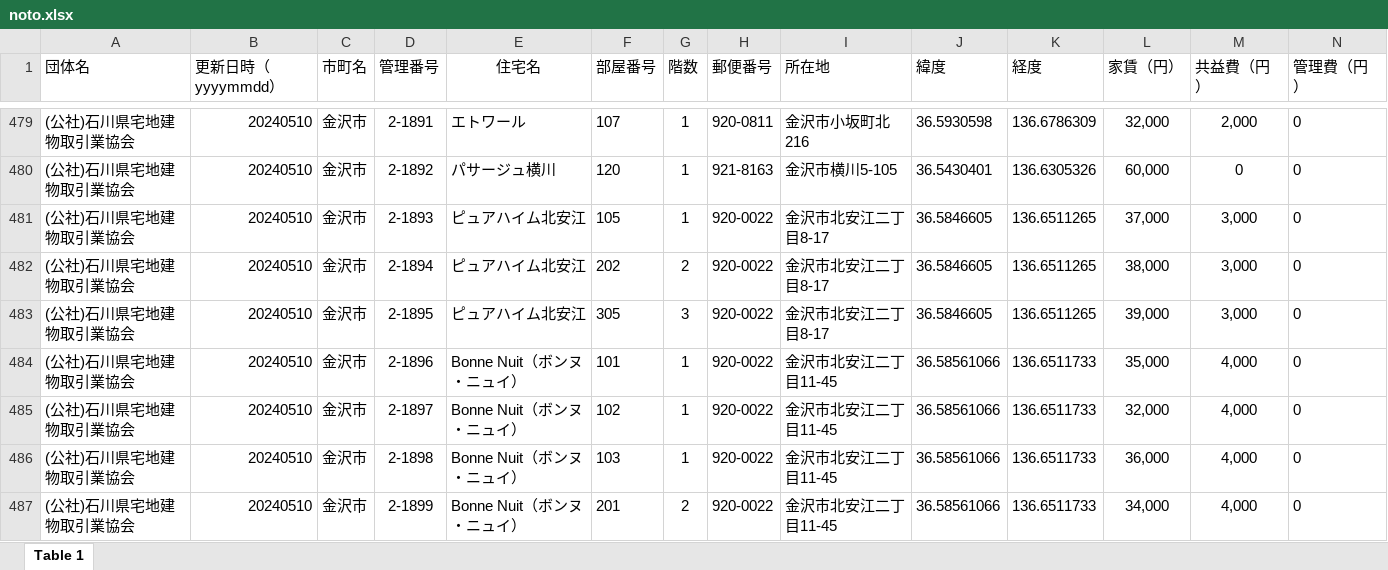
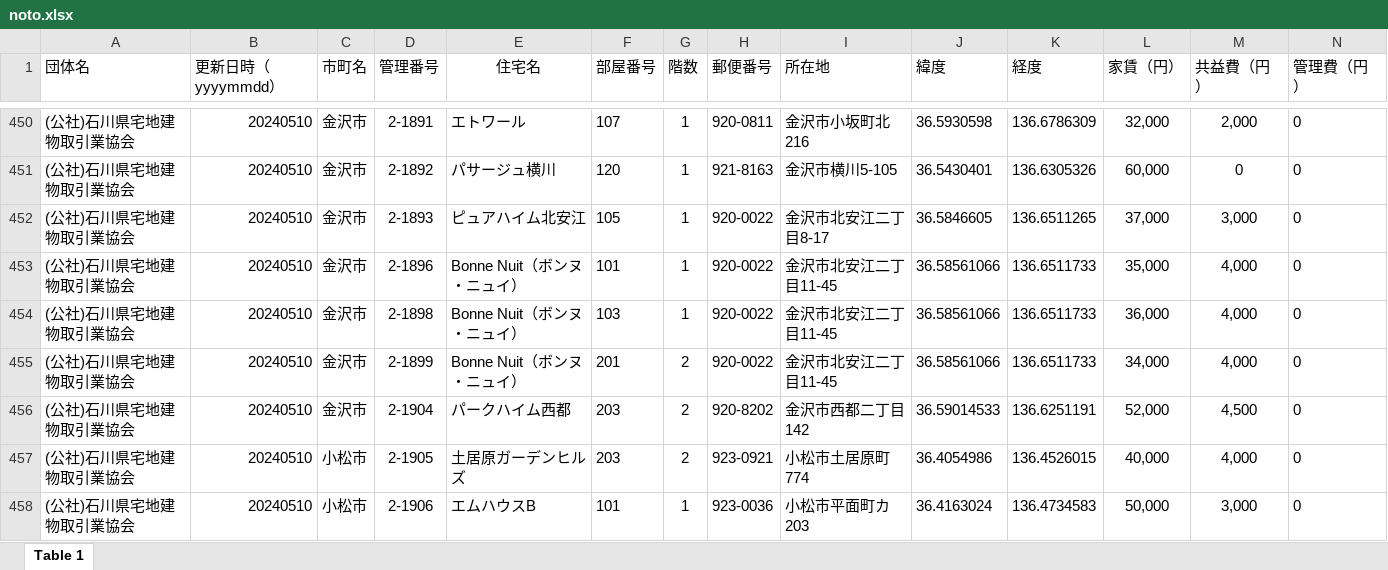
Before and after one commit to codeforjapan/noto-house-map, an Excel workbook: static/data/xls/noto.xlsx, sheet Table 1, drawn as a sheet; only a part is shown, gaps mark what is left out; the shorter side is filled out with more unchanged rows; values as stored, in another font and other column widths than the file's, no borders; removed rows and columns are numbered as before the commit, all else as after; rows hold the shown columns only; the diff covers the shown part only; the diff names each change by its address in the sheet, - before the commit and + after, or states it on an @@ line.

```diff
--- a/static/data/xls/noto.xlsx (sheet Table 1)
+++ b/static/data/xls/noto.xlsx (sheet Table 1)
-row 482: (公社)石川県宅地建物取引業協会 | 20240510 | 金沢市 | 2-1894 | ピュアハイム北安江 | 202 | 2 | 920-0022 | 金沢市北安江二丁目8-17 | 36.5846605 | 136.6511265 | 38,000 | 3,000 | 0
-row 483: (公社)石川県宅地建物取引業協会 | 20240510 | 金沢市 | 2-1895 | ピュアハイム北安江 | 305 | 3 | 920-0022 | 金沢市北安江二丁目8-17 | 36.5846605 | 136.6511265 | 39,000 | 3,000 | 0
-row 485: (公社)石川県宅地建物取引業協会 | 20240510 | 金沢市 | 2-1897 | Bonne Nuit（ボンヌ・ニュイ） | 102 | 1 | 920-0022 | 金沢市北安江二丁目11-45 | 36.58561066 | 136.6511733 | 32,000 | 4,000 | 0
```
Also changed, not shown: 3 added rows, 76 removed rows and cell formats elsewhere in this sheet.
